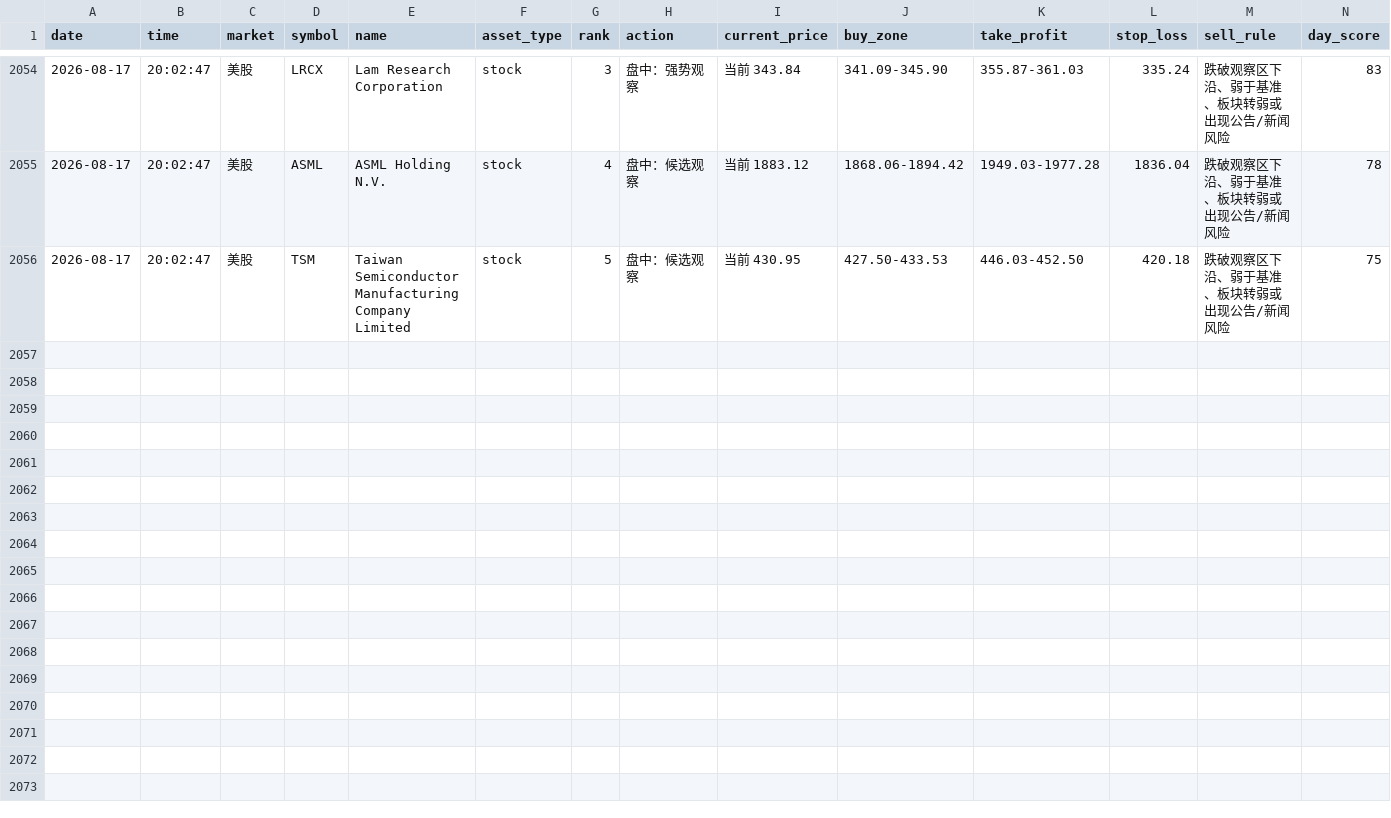
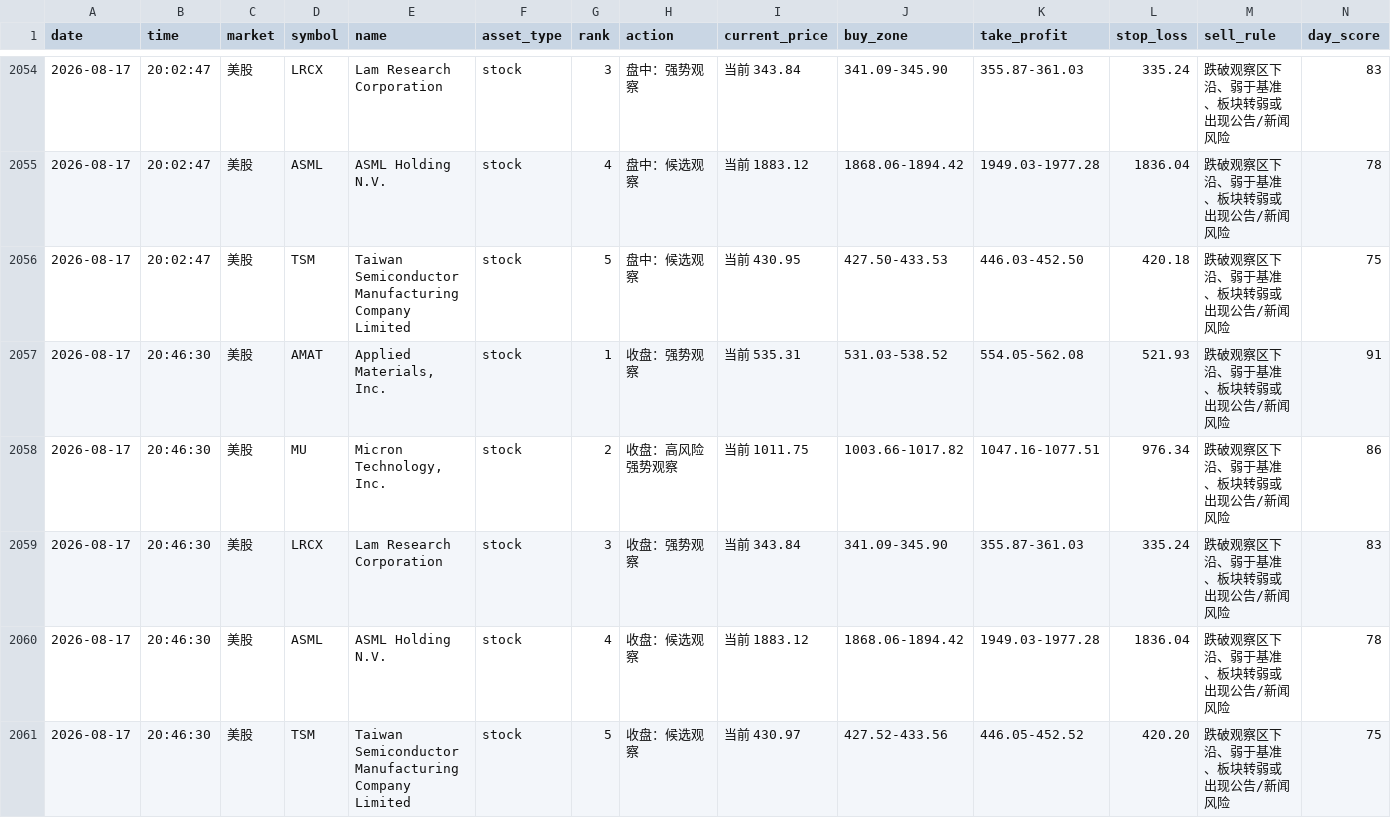
Before and after one commit to 295500p-cheng/dual-market-ai-quant-sim, a CSV file: outputs/daily-quant/strategy-log/candidate-ledger.csv, drawn as a sheet; only a part is shown, gaps mark what is left out; rows hold the shown columns only; the diff names each change by its address in the sheet, - before the commit and + after, or states it on an @@ line.

```diff
--- a/outputs/daily-quant/strategy-log/candidate-ledger.csv
+++ b/outputs/daily-quant/strategy-log/candidate-ledger.csv
+row 2057: 2026-08-17 | 20:46:30 | 美股 | AMAT | Applied Materials, Inc. | stock | 1 | 收盘：强势观察 | 当前 535.31 | 531.03-538.52 | 554.05-562.08 | 521.93 | 跌破观察区下沿、弱于基准、板块转弱或出现公告/新闻风险 | 91
+row 2058: 2026-08-17 | 20:46:30 | 美股 | MU | Micron Technology, Inc. | stock | 2 | 收盘：高风险强势观察 | 当前 1011.75 | 1003.66-1017.82 | 1047.16-1077.51 | 976.34 | 跌破观察区下沿、弱于基准、板块转弱或出现公告/新闻风险 | 86
+row 2059: 2026-08-17 | 20:46:30 | 美股 | LRCX | Lam Research Corporation | stock | 3 | 收盘：强势观察 | 当前 343.84 | 341.09-345.90 | 355.87-361.03 | 335.24 | 跌破观察区下沿、弱于基准、板块转弱或出现公告/新闻风险 | 83
+row 2060: 2026-08-17 | 20:46:30 | 美股 | ASML | ASML Holding N.V. | stock | 4 | 收盘：候选观察 | 当前 1883.12 | 1868.06-1894.42 | 1949.03-1977.28 | 1836.04 | 跌破观察区下沿、弱于基准、板块转弱或出现公告/新闻风险 | 78
+row 2061: 2026-08-17 | 20:46:30 | 美股 | TSM | Taiwan Semiconductor Manufacturing Company Limited | stock | 5 | 收盘：候选观察 | 当前 430.97 | 427.52-433.56 | 446.05-452.52 | 420.20 | 跌破观察区下沿、弱于基准、板块转弱或出现公告/新闻风险 | 75
```
Also changed, not shown: outputs/daily-quant/execution/execution-ledger.csv, outputs/daily-quant/reviews/price-history.csv, 11 other files.
